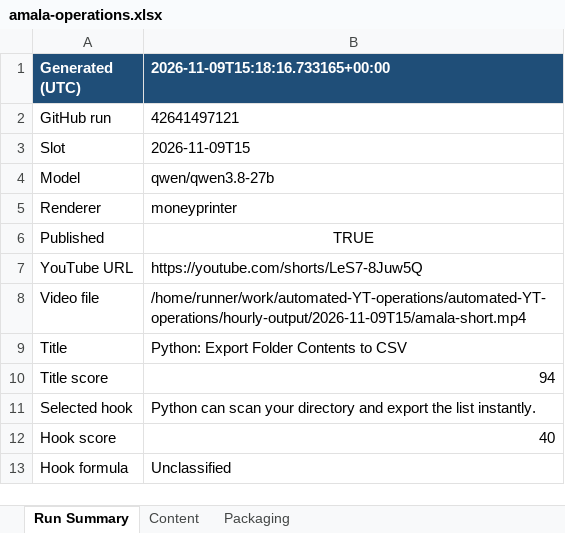
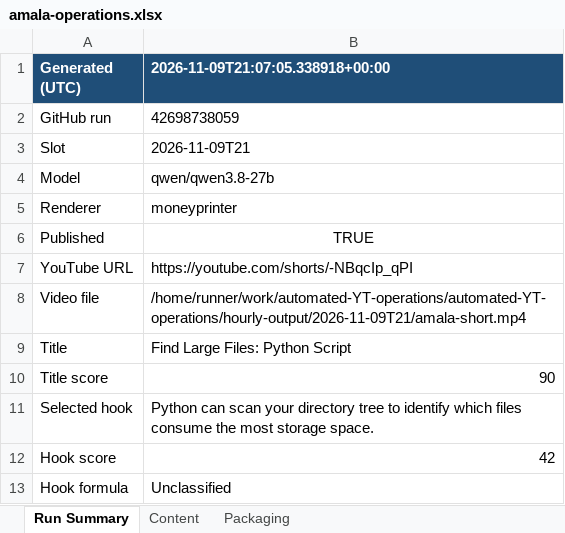
Before and after one commit to amalraj020-a11y/automated-YT-operations, an Excel workbook: reports/latest/amala-operations.xlsx, sheet Run Summary, drawn as a sheet; values as stored, in another font and other column widths than the file's, no borders; the diff names each change by its address in the sheet, - before the commit and + after, or states it on an @@ line.

```diff
--- a/reports/latest/amala-operations.xlsx (sheet Run Summary)
+++ b/reports/latest/amala-operations.xlsx (sheet Run Summary)
-B1: 2026-11-09T15:18:16.733165+00:00
+B1: 2026-11-09T21:07:05.338918+00:00
-B2 (2026-11-09T21:07:05.338918+00:00): 42641497121
+B2 (2026-11-09T21:07:05.338918+00:00): 42698738059
-B3 (2026-11-09T21:07:05.338918+00:00): 2026-11-09T15
+B3 (2026-11-09T21:07:05.338918+00:00): 2026-11-09T21
-B7 (2026-11-09T21:07:05.338918+00:00): https://youtube.com/shorts/LeS7-8Juw5Q
+B7 (2026-11-09T21:07:05.338918+00:00): https://youtube.com/shorts/-NBqcIp_qPI
-B8 (2026-11-09T21:07:05.338918+00:00): /home/runner/work/automated-YT-operations/automated-YT-operations/hourly-output/2026-11-09T15/amala-short.mp4
+B8 (2026-11-09T21:07:05.338918+00:00): /home/runner/work/automated-YT-operations/automated-YT-operations/hourly-output/2026-11-09T21/amala-short.mp4
-B9 (2026-11-09T21:07:05.338918+00:00): Python: Export Folder Contents to CSV
+B9 (2026-11-09T21:07:05.338918+00:00): Find Large Files: Python Script
-B10 (2026-11-09T21:07:05.338918+00:00): 94
+B10 (2026-11-09T21:07:05.338918+00:00): 90
-B11 (2026-11-09T21:07:05.338918+00:00): …your directory and export the list instantly.
+B11 (2026-11-09T21:07:05.338918+00:00): …your directory tree to identify which files consume the most storage space.
-B12 (2026-11-09T21:07:05.338918+00:00): 40
+B12 (2026-11-09T21:07:05.338918+00:00): 42
```
Also changed, not shown: sheet Packaging, sheet Content.
